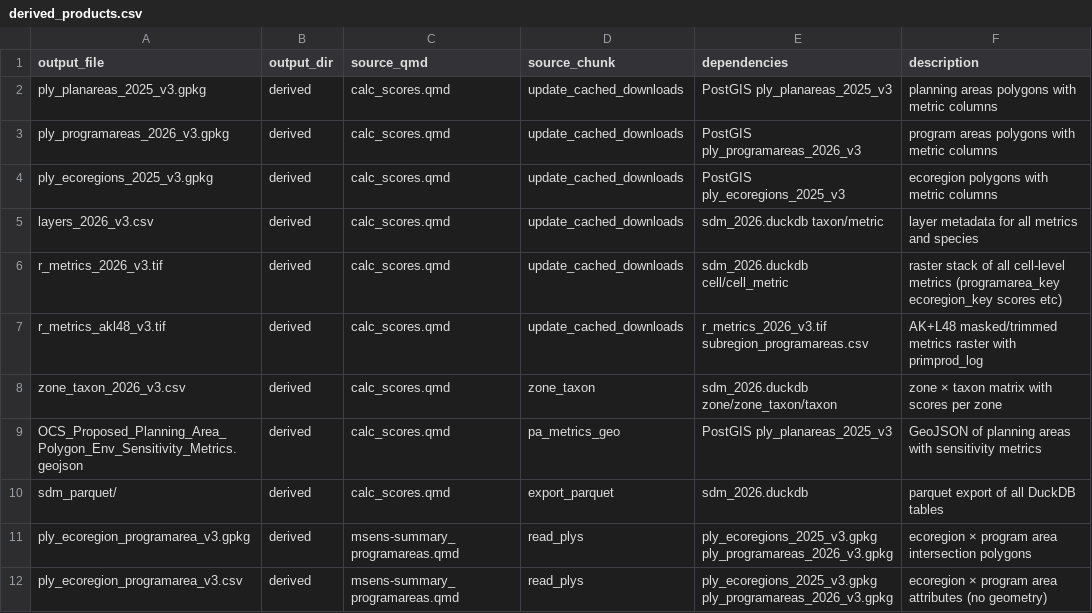
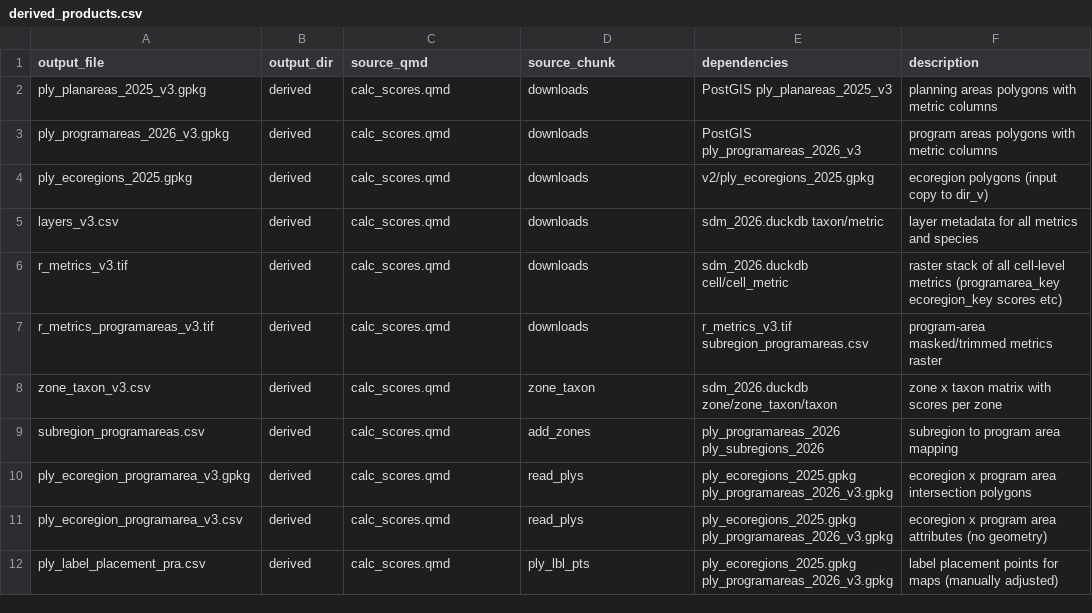
Before and after one commit to MarineSensitivity/workflows, a CSV file: data/derived_products.csv, drawn as a sheet; only a part is shown; the diff covers the shown part only.

Commit message:
merge msens-summary into calc_scores + programmatic README

```diff
--- a/data/derived_products.csv
+++ b/data/derived_products.csv
@@ -1,12 +1,12 @@
 output_file,output_dir,source_qmd,source_chunk,dependencies,description
-ply_planareas_2025_v3.gpkg,derived,calc_scores.qmd,update_cached_downloads,PostGIS ply_planareas_2025_v3,planning areas polygons with metric columns
-ply_programareas_2026_v3.gpkg,derived,calc_scores.qmd,update_cached_downloads,PostGIS ply_programareas_2026_v3,program areas polygons with metric columns
-ply_ecoregions_2025_v3.gpkg,derived,calc_scores.qmd,update_cached_downloads,PostGIS ply_ecoregions_2025_v3,ecoregion polygons with metric columns
-layers_2026_v3.csv,derived,calc_scores.qmd,update_cached_downloads,sdm_2026.duckdb taxon/metric,layer metadata for all metrics and species
-r_metrics_2026_v3.tif,derived,calc_scores.qmd,update_cached_downloads,sdm_2026.duckdb cell/cell_metric,raster stack of all cell-level metrics (programarea_key ecoregion_key scores etc)
-r_metrics_akl48_v3.tif,derived,calc_scores.qmd,update_cached_downloads,r_metrics_2026_v3.tif subregion_programareas.csv,AK+L48 masked/trimmed metrics raster with primprod_log
-zone_taxon_2026_v3.csv,derived,calc_scores.qmd,zone_taxon,sdm_2026.duckdb zone/zone_taxon/taxon,zone × taxon matrix with scores per zone
-OCS_Proposed_Planning_Area_Polygon_Env_Sensitivity_Metrics.geojson,derived,calc_scores.qmd,pa_metrics_geo,PostGIS ply_planareas_2025_v3,GeoJSON of planning areas with sensitivity metrics
-sdm_parquet/,derived,calc_scores.qmd,export_parquet,sdm_2026.duckdb,parquet export of all DuckDB tables
-ply_ecoregion_programarea_v3.gpkg,derived,msens-summary_programareas.qmd,read_plys,ply_ecoregions_2025_v3.gpkg ply_programareas_2026_v3.gpkg,ecoregion × program area intersection polygons
-ply_ecoregion_programarea_v3.csv,derived,msens-summary_programareas.qmd,read_plys,ply_ecoregions_2025_v3.gpkg ply_programareas_2026_v3.gpkg,ecoregion × program area attributes (no geometry)
+ply_planareas_2025_v3.gpkg,derived,calc_scores.qmd,downloads,PostGIS ply_planareas_2025_v3,planning areas polygons with metric columns
+ply_programareas_2026_v3.gpkg,derived,calc_scores.qmd,downloads,PostGIS ply_programareas_2026_v3,program areas polygons with metric columns
+ply_ecoregions_2025.gpkg,derived,calc_scores.qmd,downloads,v2/ply_ecoregions_2025.gpkg,ecoregion polygons (input copy to dir_v)
+layers_v3.csv,derived,calc_scores.qmd,downloads,sdm_2026.duckdb taxon/metric,layer metadata for all metrics and species
+r_metrics_v3.tif,derived,calc_scores.qmd,downloads,sdm_2026.duckdb cell/cell_metric,raster stack of all cell-level metrics (programarea_key ecoregion_key scores etc)
+r_metrics_programareas_v3.tif,derived,calc_scores.qmd,downloads,r_metrics_v3.tif subregion_programareas.csv,program-area masked/trimmed metrics raster
+zone_taxon_v3.csv,derived,calc_scores.qmd,zone_taxon,sdm_2026.duckdb zone/zone_taxon/taxon,zone x taxon matrix with scores per zone
+subregion_programareas.csv,derived,calc_scores.qmd,add_zones,ply_programareas_2026 ply_subregions_2026,subregion to program area mapping
+ply_ecoregion_programarea_v3.gpkg,derived,calc_scores.qmd,read_plys,ply_ecoregions_2025.gpkg ply_programareas_2026_v3.gpkg,ecoregion x program area intersection polygons
+ply_ecoregion_programarea_v3.csv,derived,calc_scores.qmd,read_plys,ply_ecoregions_2025.gpkg ply_programareas_2026_v3.gpkg,ecoregion x program area attributes (no geometry)
+ply_label_placement_pra.csv,derived,calc_scores.qmd,ply_lbl_pts,ply_ecoregions_2025.gpkg ply_programareas_2026_v3.gpkg,label placement points for maps (manually adjusted)
```
Also changed, not shown: 3 added rows, 2 removed rows and 57 edited cells elsewhere in this file, 20 other files.
